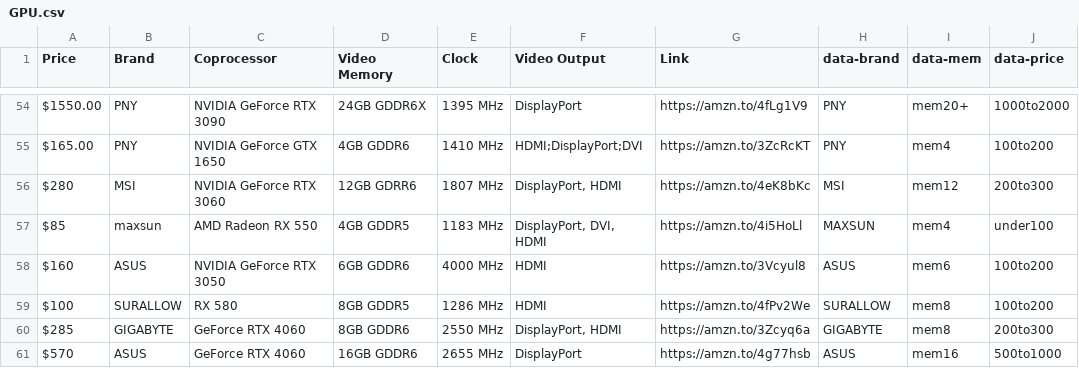
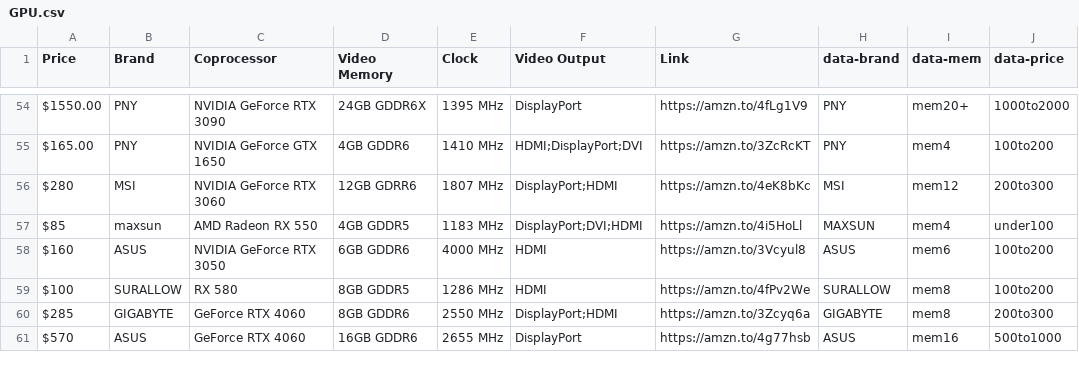
Before and after one commit to edtromp-tech/GPU-Prices, a CSV file: GPU.csv, drawn as a sheet; only a part is shown, gaps mark what is left out; the diff names each change by its address in the sheet, - before the commit and + after, or states it on an @@ line.

Commit message:
Update GPU.csv
removed commas from display section

```diff
--- a/GPU.csv
+++ b/GPU.csv
-F56 (Video Output): DisplayPort, HDMI
+F56 (Video Output): DisplayPort;HDMI
-F57 (Video Output): DisplayPort, DVI, HDMI
+F57 (Video Output): DisplayPort;DVI;HDMI
-F60 (Video Output): DisplayPort, HDMI
+F60 (Video Output): DisplayPort;HDMI
```
